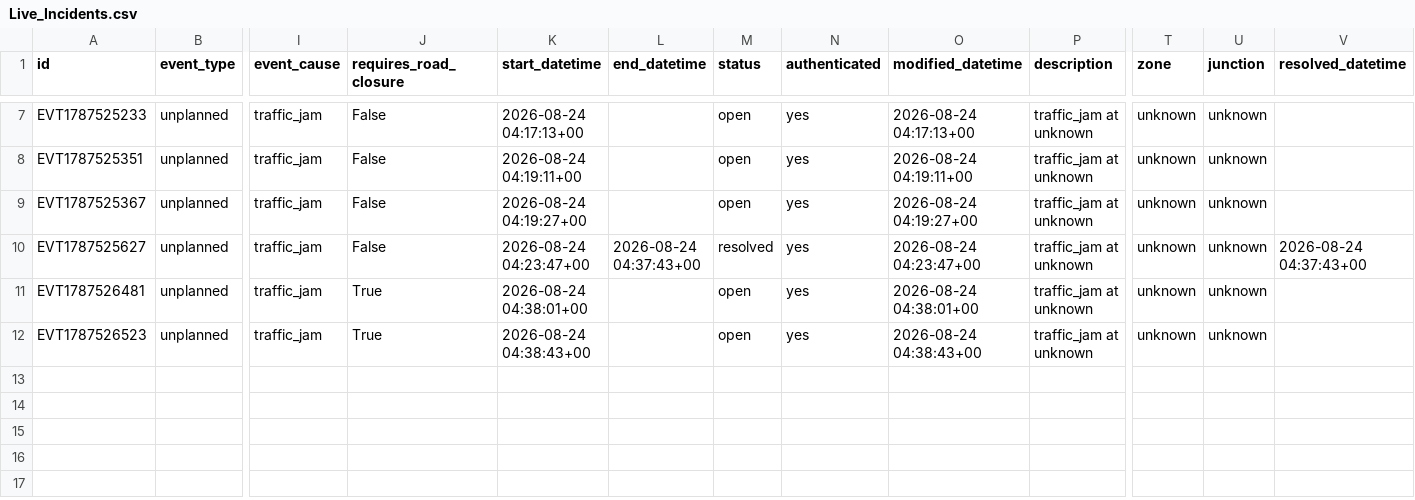
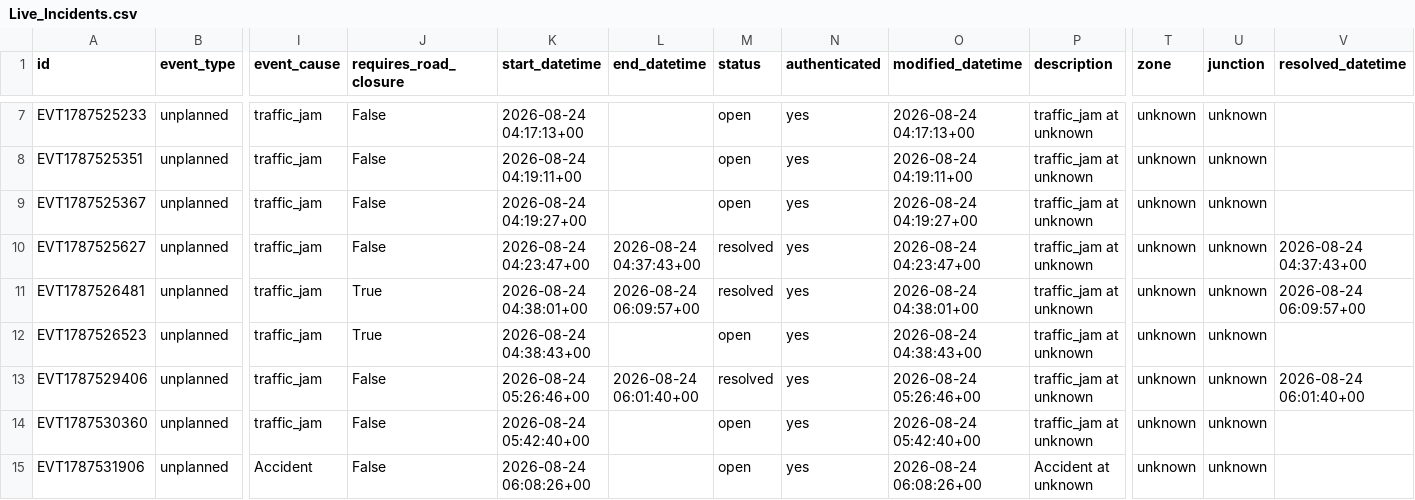
Before and after one commit to Arnv-Xd/ReRoutz-AI, a CSV file: backend/Data/Live_Incidents.csv, drawn as a sheet; only a part is shown, gaps mark what is left out; rows hold the shown columns only; the diff names each change by its address in the sheet, - before the commit and + after, or states it on an @@ line.

```diff
--- a/backend/Data/Live_Incidents.csv
+++ b/backend/Data/Live_Incidents.csv
-L11 (end_datetime): (empty)
+L11 (end_datetime): 2026-08-24 06:09:57+00
-M11 (status): open
+M11 (status): resolved
-V11 (resolved_datetime): (empty)
+V11 (resolved_datetime): 2026-08-24 06:09:57+00
+row 13: EVT1787529406 | unplanned | traffic_jam | False | 2026-08-24 05:26:46+00 | 2026-08-24 06:01:40+00 | resolved | yes | 2026-08-24 05:26:46+00 | traffic_jam at unknown | unknown | unknown | 2026-08-24 06:01:40+00
+row 14: EVT1787530360 | unplanned | traffic_jam | False | 2026-08-24 05:42:40+00 |  | open | yes | 2026-08-24 05:42:40+00 | traffic_jam at unknown | unknown | unknown
+row 15: EVT1787531906 | unplanned | Accident | False | 2026-08-24 06:08:26+00 |  | open | yes | 2026-08-24 06:08:26+00 | Accident at unknown | unknown | unknown
```
Also changed, not shown: 7 other files.
